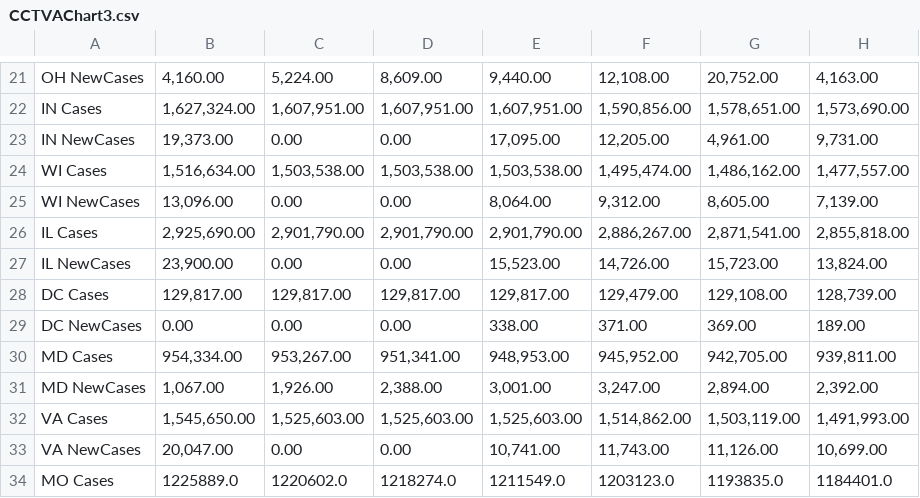
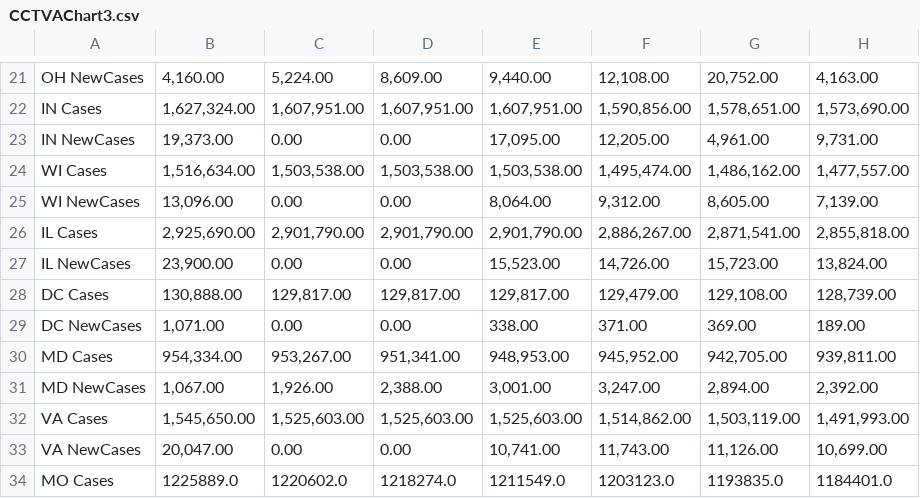
Before and after one commit to lrborrell/CCT_COVID-Monitoring, a CSV file: CCTVAChart3.csv, drawn as a sheet; only a part is shown, gaps mark what is left out; the diff names each change by its address in the sheet, - before the commit and + after, or states it on an @@ line.

```diff
--- a/CCTVAChart3.csv
+++ b/CCTVAChart3.csv
-B28: 129,817.00
+B28: 130,888.00
-B29: 0.00
+B29: 1,071.00
```
